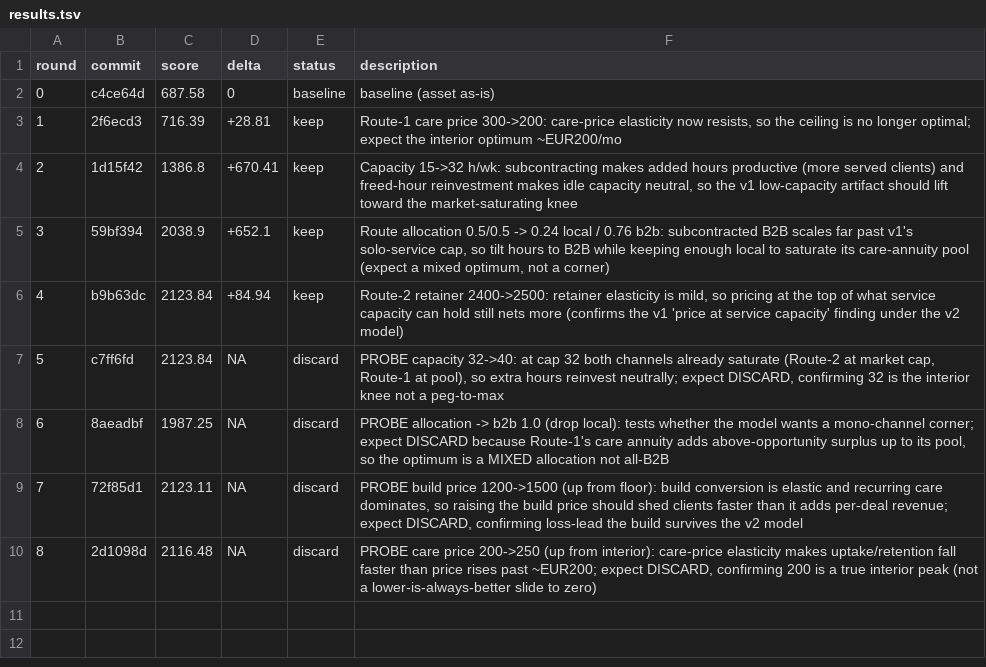
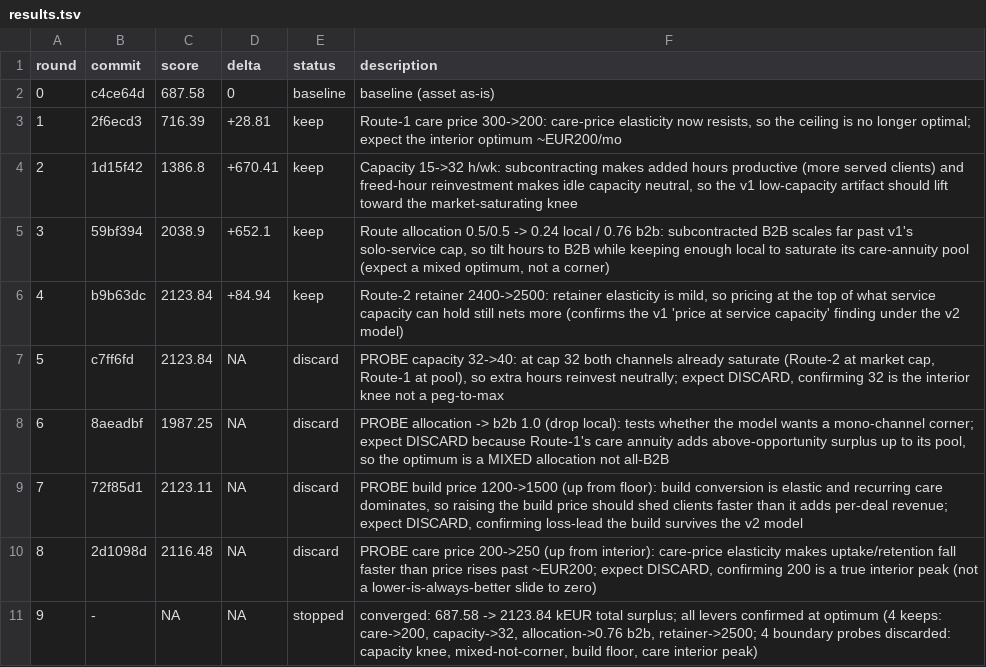
Before and after one commit to 011matthias/agentic-ops1.01, a TSV file: docs/optimize/upwork-independence-gtm-v2/results.tsv, drawn as a sheet.

Commit message:
experiment(upwork-independence-gtm-v2): stopped (converged: 687.58 -> 2123.84 kEUR total surplus; all levers confirmed at optimum (4 keeps: care->200, capacity->32, allocation->0.76 b2b, retainer->2500; 4 boundary probes discarded: capacity knee, mixed-not-corner, build floor, care interior peak))

```diff
--- a/docs/optimize/upwork-independence-gtm-v2/results.tsv
+++ b/docs/optimize/upwork-independence-gtm-v2/results.tsv
@@ -10 +10,2 @@ round	commit	score	delta	status	description
 8	2d1098d	2116.48	NA	discard	PROBE care price 200->250 (up from interior): care-price elasticity makes uptake/retention fall faster than price rises past ~EUR200; expect DISCARD, confirming 200 is a true interior peak (not a lower-is-always-better slide to zero)
+9	-	NA	NA	stopped	converged: 687.58 -> 2123.84 kEUR total surplus; all levers confirmed at optimum (4 keeps: care->200, capacity->32, allocation->0.76 b2b, retainer->2500; 4 boundary probes discarded: capacity knee, mixed-not-corner, build floor, care interior peak)
```
